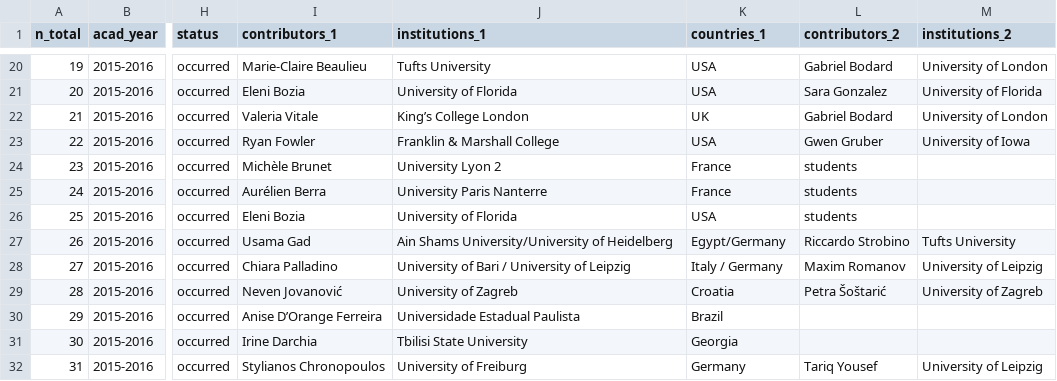
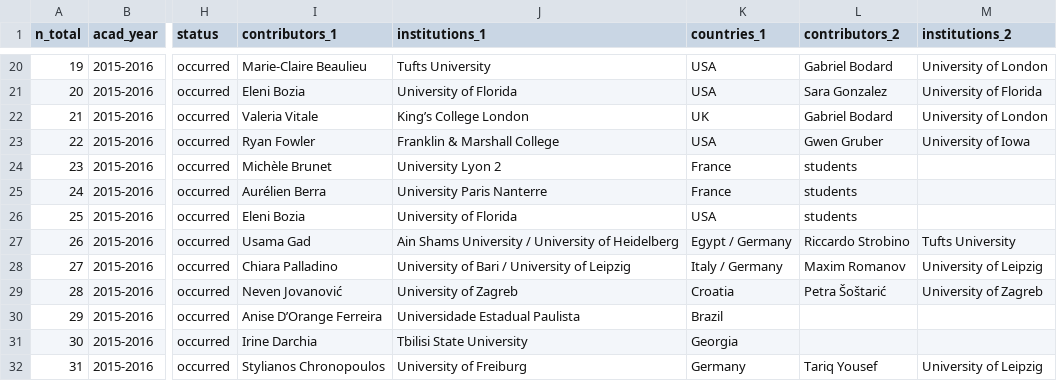
Before and after one commit to classnum/hn2_sunoikisisdc, a CSV file: hn2_sunoikisisdc_data1.csv, drawn as a sheet; only a part is shown, gaps mark what is left out; the diff names each change by its address in the sheet, - before the commit and + after, or states it on an @@ line.

Commit message:
Update hn2_sunoikisisdc_data1.csv

```diff
--- a/hn2_sunoikisisdc_data1.csv
+++ b/hn2_sunoikisisdc_data1.csv
-J27 (institutions_1): Ain Shams University/University of Heidelberg
+J27 (institutions_1): Ain Shams University / University of Heidelberg
-K27 (countries_1): Egypt/Germany
+K27 (countries_1): Egypt / Germany
```
